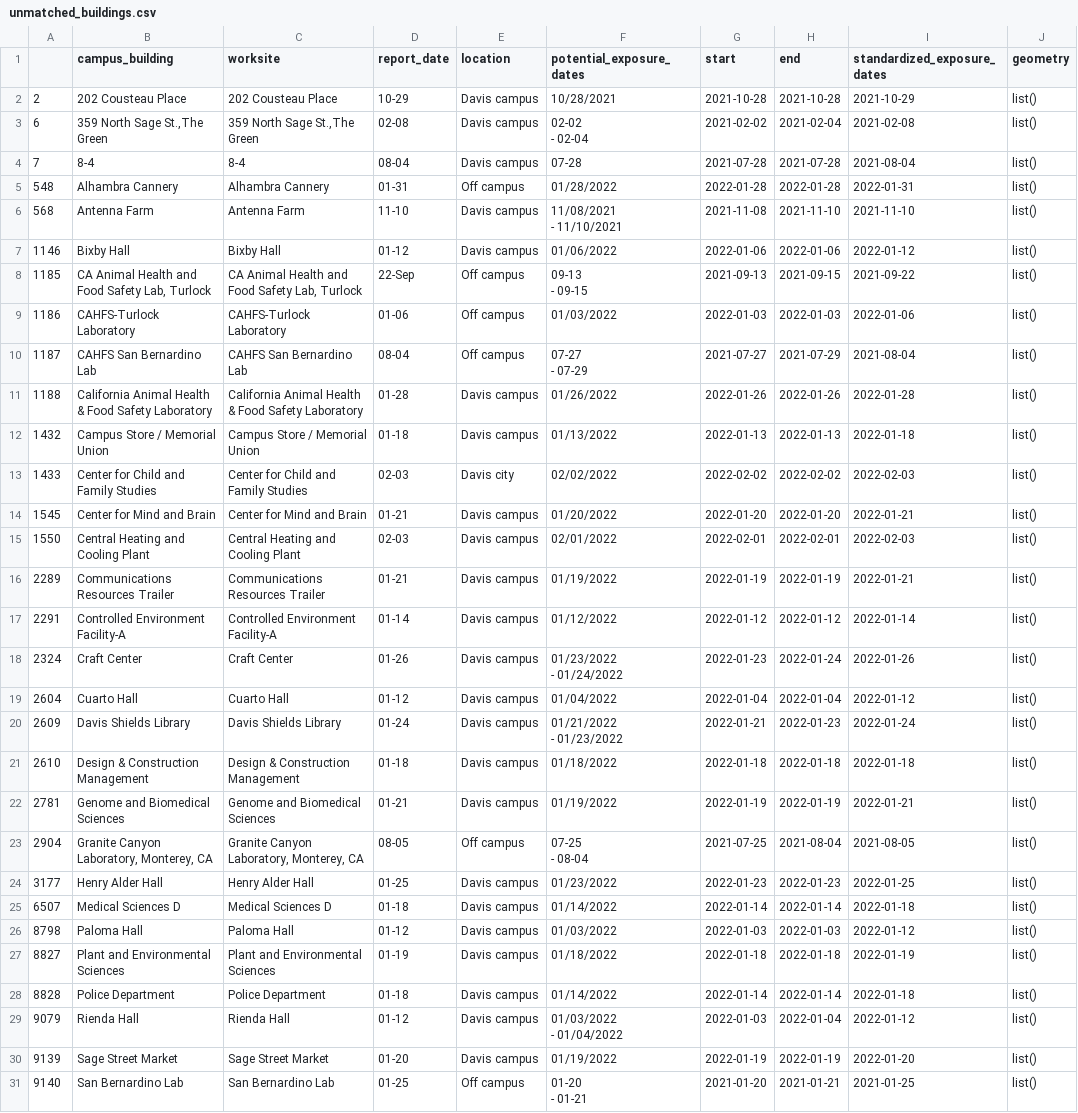
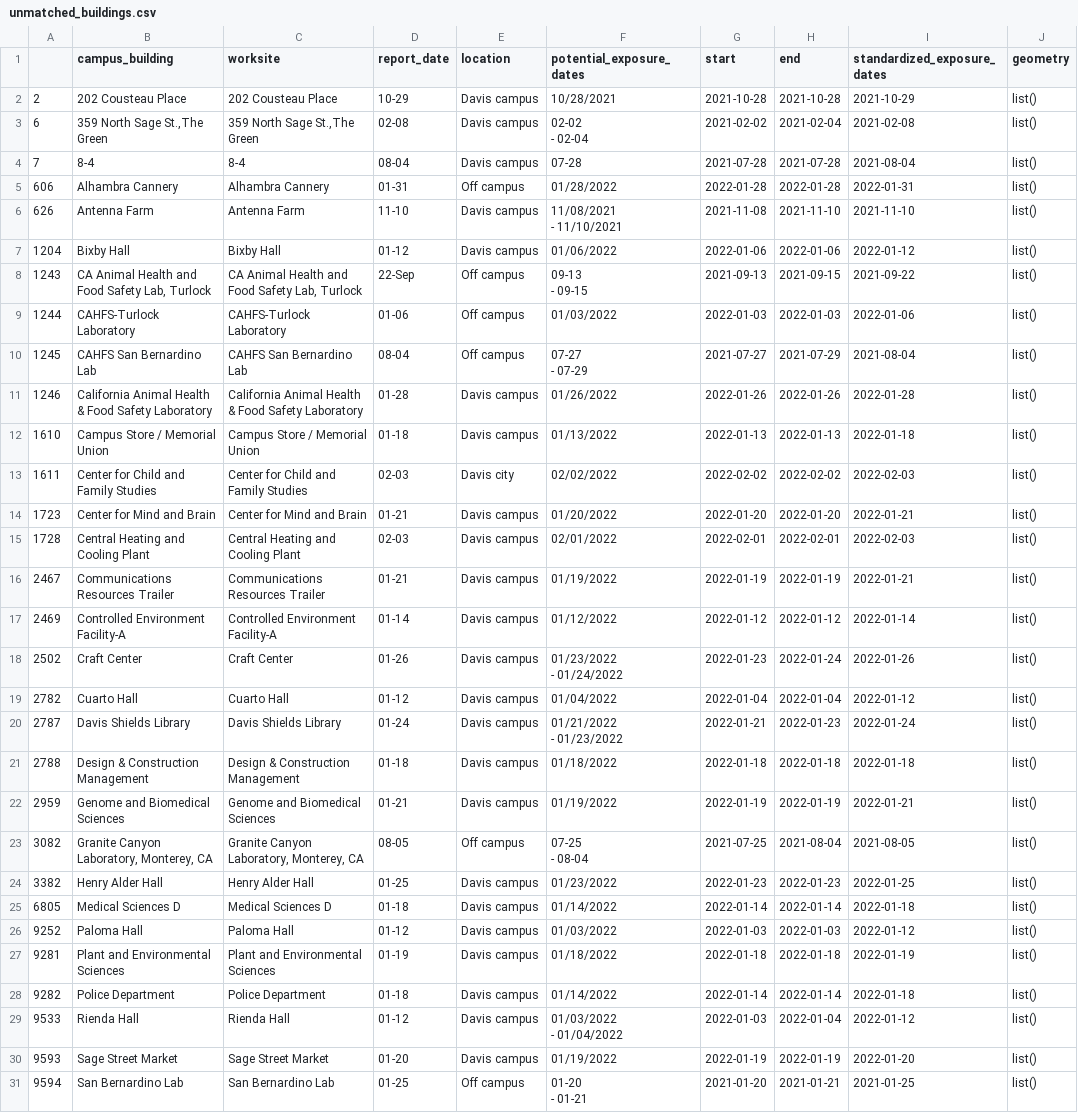
Before and after one commit to datalab-dev/covid_worksite_exposure, a CSV file: data/unmatched_buildings.csv, drawn as a sheet; only a part is shown; the diff covers the shown part only; the diff names each change by its address in the sheet, - before the commit and + after, or states it on an @@ line.

```diff
--- a/data/unmatched_buildings.csv
+++ b/data/unmatched_buildings.csv
-A5: 548
+A5: 606
-A6: 568
+A6: 626
-A7: 1146
+A7: 1204
-A8: 1185
+A8: 1243
-A9: 1186
+A9: 1244
-A10: 1187
+A10: 1245
-A11: 1188
+A11: 1246
-A12: 1432
+A12: 1610
-A13: 1433
+A13: 1611
-A14: 1545
+A14: 1723
-A15: 1550
+A15: 1728
-A16: 2289
+A16: 2467
-A17: 2291
+A17: 2469
-A18: 2324
+A18: 2502
-A19: 2604
+A19: 2782
-A20: 2609
+A20: 2787
-A21: 2610
+A21: 2788
-A22: 2781
+A22: 2959
-A23: 2904
+A23: 3082
-A24: 3177
+A24: 3382
-A25: 6507
+A25: 6805
-A26: 8798
+A26: 9252
-A27: 8827
+A27: 9281
-A28: 8828
+A28: 9282
-A29: 9079
+A29: 9533
-A30: 9139
+A30: 9593
-A31: 9140
+A31: 9594
```
Also changed, not shown: 3 added rows, 3 removed rows and 30 edited cells elsewhere in this file, data/exposures.csv, 2 other files.
